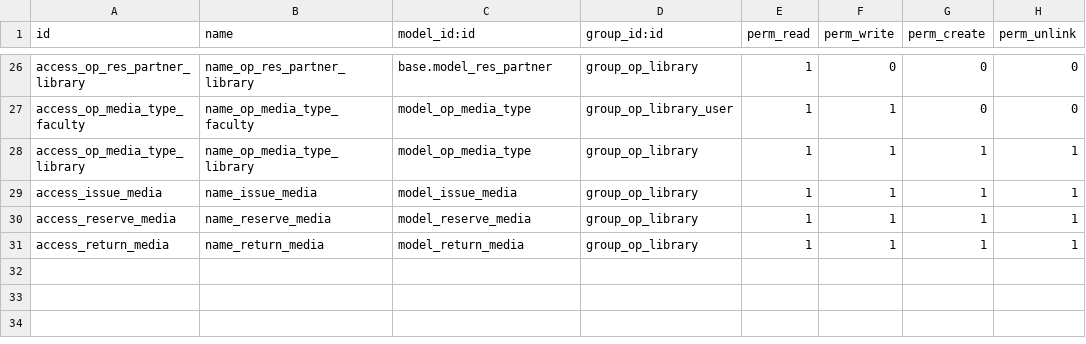
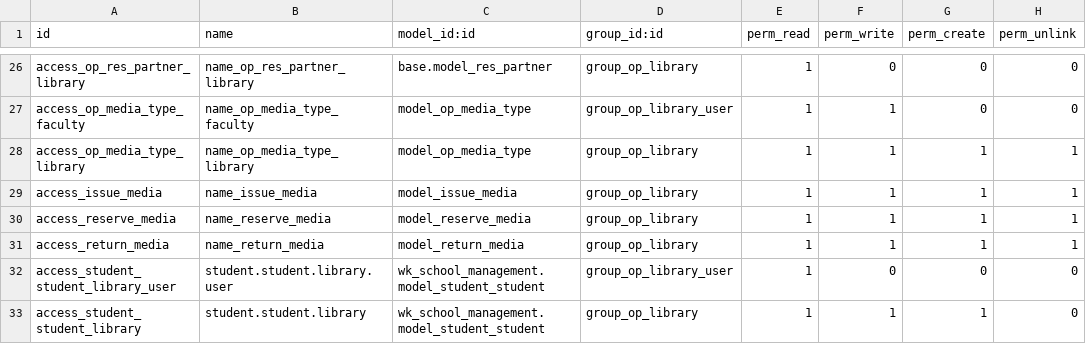
Before and after one commit to madhusudanraymilton/test, a CSV file: openeducat_library/security/ir.model.access.csv, drawn as a sheet; only a part is shown, gaps mark what is left out; the diff names each change by its address in the sheet, - before the commit and + after, or states it on an @@ line.

Commit message:
udpdate data

```diff
--- a/openeducat_library/security/ir.model.access.csv
+++ b/openeducat_library/security/ir.model.access.csv
+row 32: access_student_student_library_user | student.student.library.user | wk_school_management.model_student_student | group_op_library_user | 1 | 0 | 0 | 0
+row 33: access_student_student_library | student.student.library | wk_school_management.model_student_student | group_op_library | 1 | 1 | 1 | 0
```
Also changed, not shown: 5 other files.
